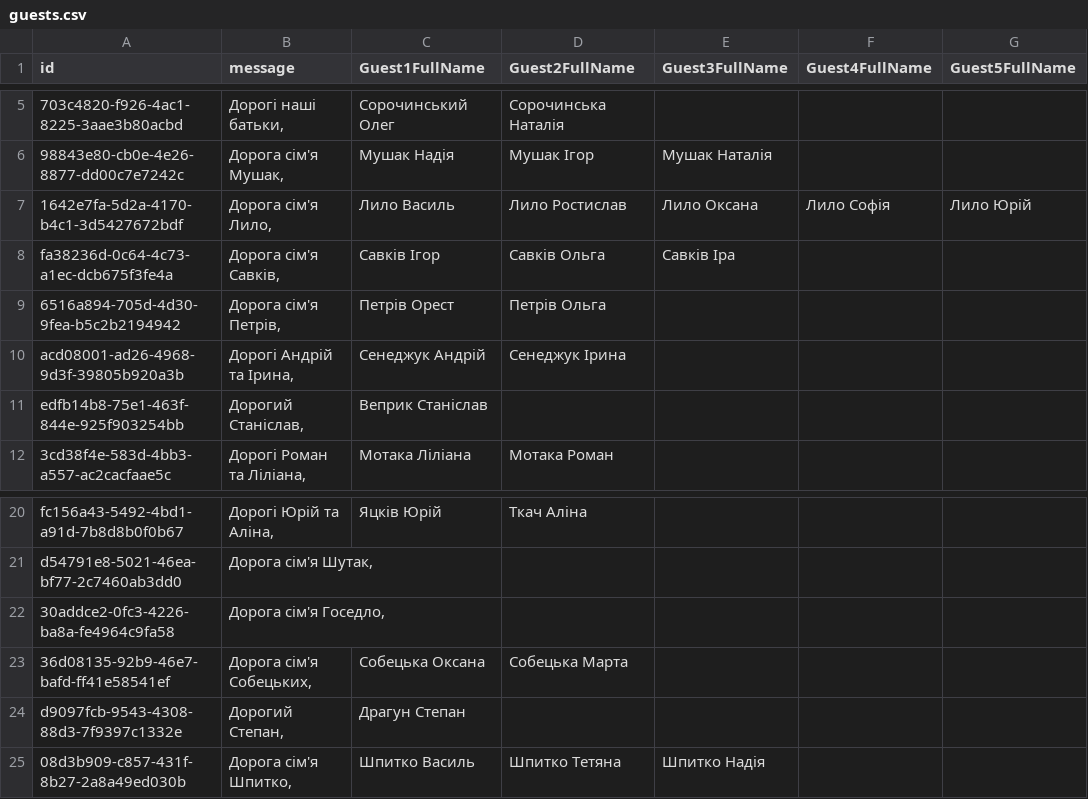
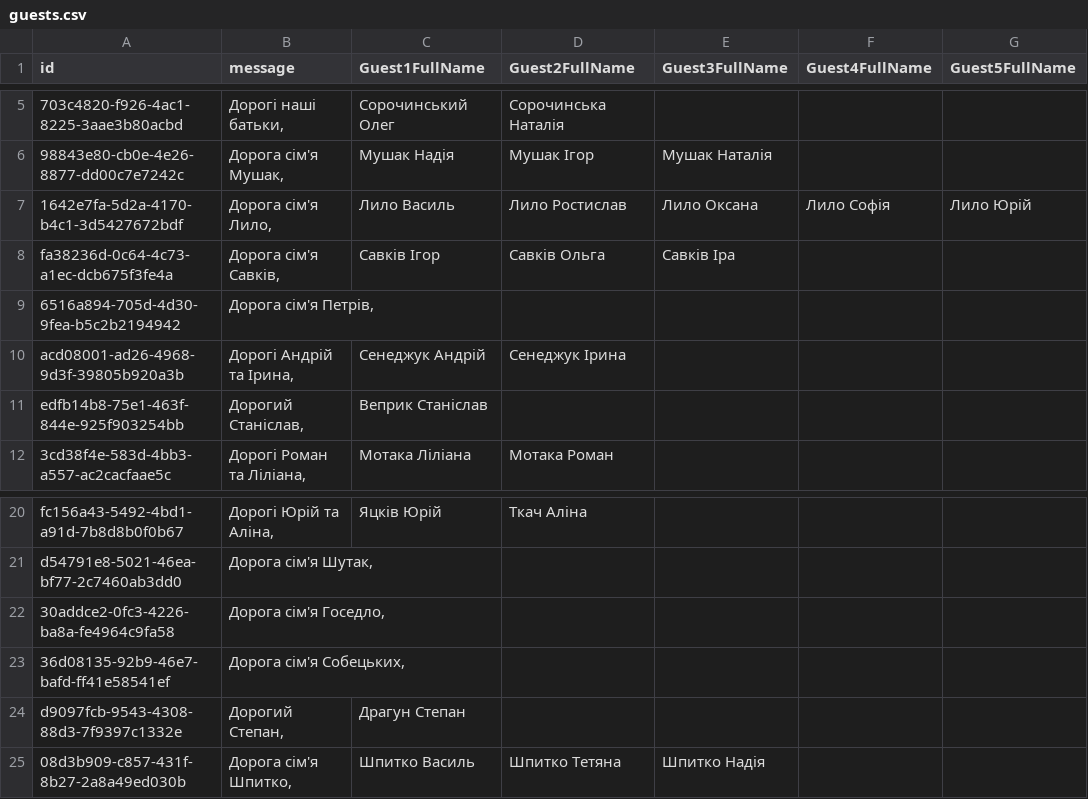
Before and after one commit to MishkaSorochinskiy/Invitation, a CSV file: guests.csv, drawn as a sheet; only a part is shown, gaps mark what is left out.

Commit message:
Update guests.csv

```diff
--- a/guests.csv
+++ b/guests.csv
@@ -8,3 +8,3 @@ id,message,Guest1FullName,Guest2FullName,Guest3FullName,Guest4FullName,Guest5Ful
 fa38236d-0c64-4c73-a1ec-dcb675f3fe4a,"Дорога сім'я Савків,",Савків Ігор,Савків Ольга,Савків Іра,,
-6516a894-705d-4d30-9fea-b5c2b2194942,"Дорога сім'я Петрів,",Петрів Орест,Петрів Ольга,,,
+6516a894-705d-4d30-9fea-b5c2b2194942,"Дорога сім'я Петрів,",,,,,
 acd08001-ad26-4968-9d3f-39805b920a3b,"Дорогі Андрій та Ірина,",Сенеджук Андрій,Сенеджук Ірина,,,
@@ -22,3 +22,3 @@ d54791e8-5021-46ea-bf77-2c7460ab3dd0,"Дорога сім'я Шутак,",,,,,
 30addce2-0fc3-4226-ba8a-fe4964c9fa58,"Дорога сім'я Госедло,",,,,,
-36d08135-92b9-46e7-bafd-ff41e58541ef,"Дорога сім'я Собецьких,",Собецька Оксана,Собецька Марта,,,
+36d08135-92b9-46e7-bafd-ff41e58541ef,"Дорога сім'я Собецьких,",,,,,
 d9097fcb-9543-4308-88d3-7f9397c1332e,"Дорогий Степан,",Драгун Степан,,,,
```
